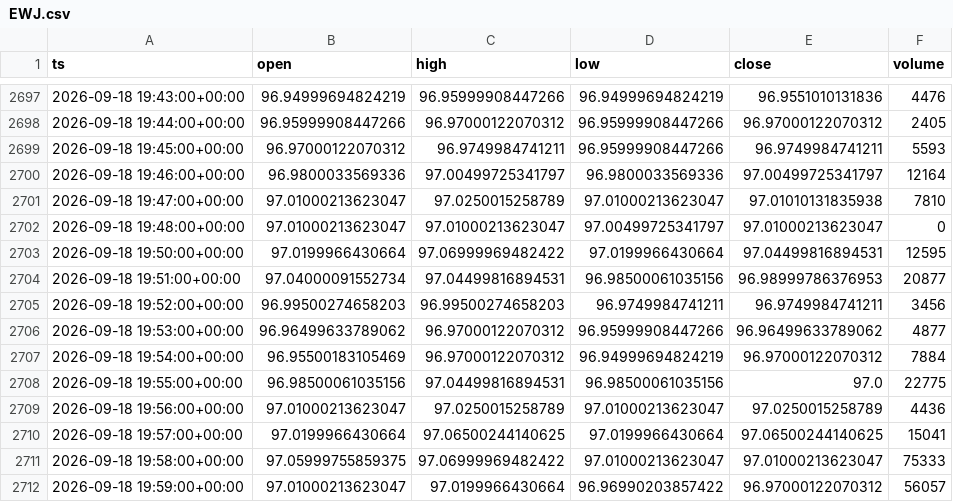
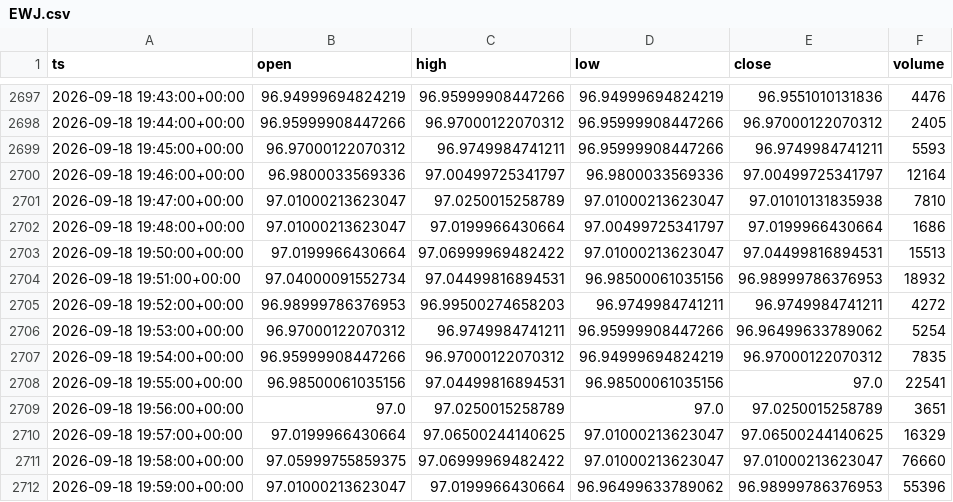
Before and after one commit to nicoro02/recolector-mstr, a CSV file: datos/EWJ.csv, drawn as a sheet; only a part is shown, gaps mark what is left out.

```diff
--- a/datos/EWJ.csv
+++ b/datos/EWJ.csv
@@ -2701,12 +2701,12 @@ ts,open,high,low,close,volume
 2026-09-18 19:47:00+00:00,97.01000213623047,97.0250015258789,97.01000213623047,97.01010131835938,7810
-2026-09-18 19:48:00+00:00,97.01000213623047,97.01000213623047,97.00499725341797,97.01000213623047,0
-2026-09-18 19:50:00+00:00,97.0199966430664,97.06999969482422,97.0199966430664,97.04499816894531,12595
-2026-09-18 19:51:00+00:00,97.04000091552734,97.04499816894531,96.98500061035156,96.98999786376953,20877
-2026-09-18 19:52:00+00:00,96.99500274658203,96.99500274658203,96.9749984741211,96.9749984741211,3456
-2026-09-18 19:53:00+00:00,96.96499633789062,96.97000122070312,96.95999908447266,96.96499633789062,4877
-2026-09-18 19:54:00+00:00,96.95500183105469,96.97000122070312,96.94999694824219,96.97000122070312,7884
-2026-09-18 19:55:00+00:00,96.98500061035156,97.04499816894531,96.98500061035156,97.0,22775
-2026-09-18 19:56:00+00:00,97.01000213623047,97.0250015258789,97.01000213623047,97.0250015258789,4436
-2026-09-18 19:57:00+00:00,97.0199966430664,97.06500244140625,97.0199966430664,97.06500244140625,15041
-2026-09-18 19:58:00+00:00,97.05999755859375,97.06999969482422,97.01000213623047,97.01000213623047,75333
-2026-09-18 19:59:00+00:00,97.01000213623047,97.0199966430664,96.96990203857422,96.97000122070312,56057
+2026-09-18 19:48:00+00:00,97.01000213623047,97.0199966430664,97.00499725341797,97.0199966430664,1686
+2026-09-18 19:50:00+00:00,97.0199966430664,97.06999969482422,97.01000213623047,97.04499816894531,15513
+2026-09-18 19:51:00+00:00,97.04000091552734,97.04499816894531,96.98500061035156,96.98999786376953,18932
+2026-09-18 19:52:00+00:00,96.98999786376953,96.99500274658203,96.9749984741211,96.9749984741211,4272
+2026-09-18 19:53:00+00:00,96.97000122070312,96.9749984741211,96.95999908447266,96.96499633789062,5254
+2026-09-18 19:54:00+00:00,96.95999908447266,96.97000122070312,96.94999694824219,96.97000122070312,7835
+2026-09-18 19:55:00+00:00,96.98500061035156,97.04499816894531,96.98500061035156,97.0,22541
+2026-09-18 19:56:00+00:00,97.0,97.0250015258789,97.0,97.0250015258789,3651
+2026-09-18 19:57:00+00:00,97.0199966430664,97.06500244140625,97.01000213623047,97.06500244140625,16329
+2026-09-18 19:58:00+00:00,97.05999755859375,97.06999969482422,97.01000213623047,97.01000213623047,76660
+2026-09-18 19:59:00+00:00,97.01000213623047,97.0199966430664,96.96499633789062,96.98999786376953,55396
```
Also changed, not shown: datos/EWZ.csv, datos/GDX.csv, 8 other files.
